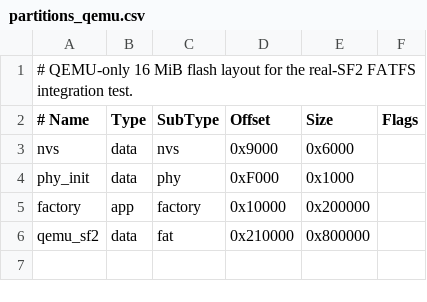
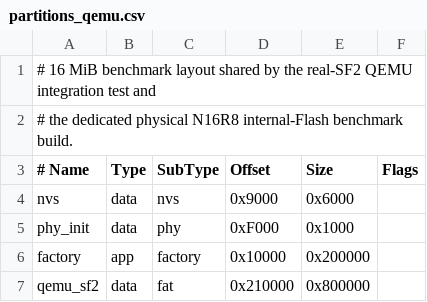
Before and after one commit to hsycc/esp32s3-gm-synth, a CSV file: partitions_qemu.csv, drawn as a sheet.

Commit message:
m3: pin N16R8 flash timing baseline

```diff
--- a/partitions_qemu.csv
+++ b/partitions_qemu.csv
@@ -1,2 +1,3 @@
-# QEMU-only 16 MiB flash layout for the real-SF2 FATFS integration test.
+# 16 MiB benchmark layout shared by the real-SF2 QEMU integration test and
+# the dedicated physical N16R8 internal-Flash benchmark build.
 # Name,      Type, SubType, Offset,   Size,      Flags
```
Also changed, not shown: 3 other files.
